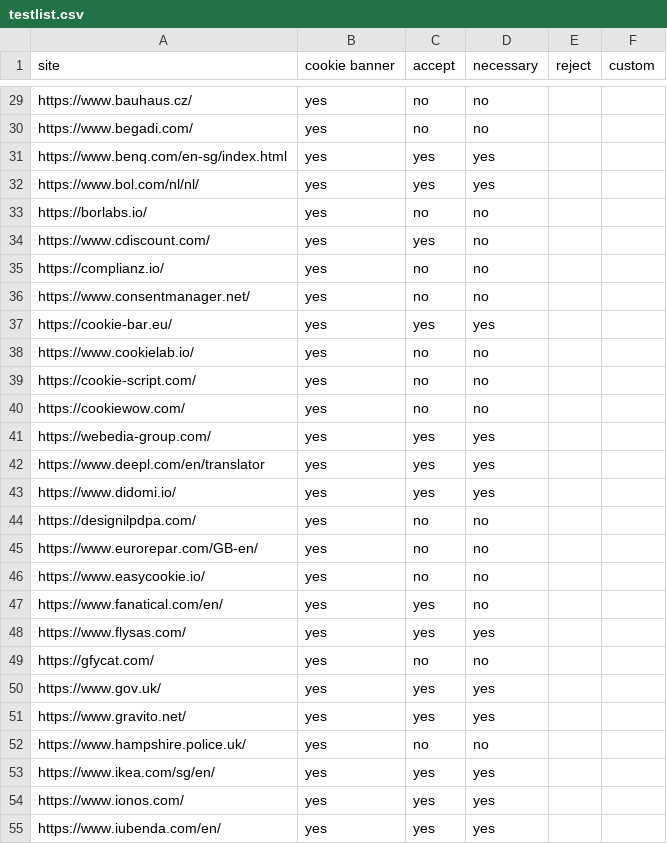
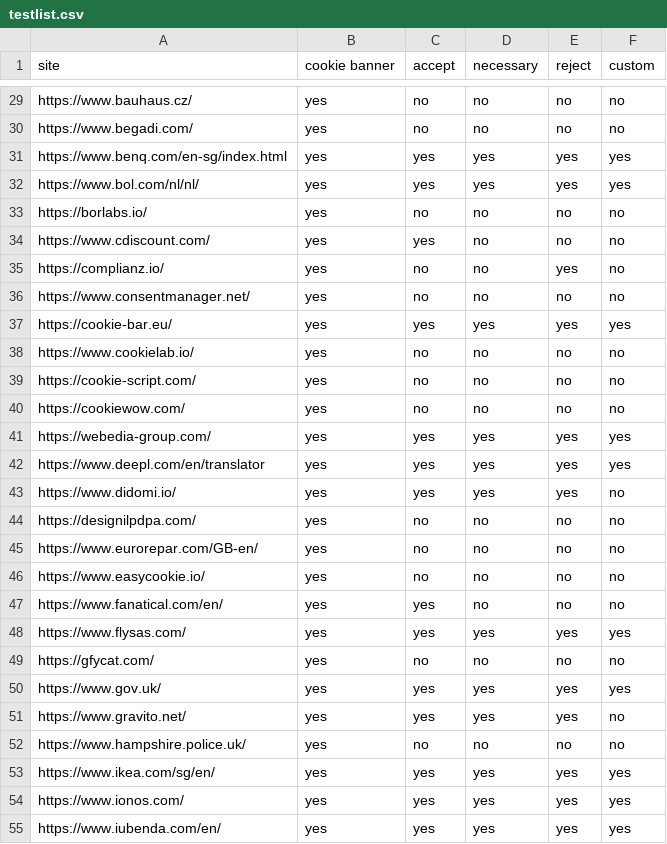
Before and after one commit to kradkahaddi/NUS_MComp_CapStone, a CSV file: translatorAPI/testlist.csv, drawn as a sheet; only a part is shown, gaps mark what is left out; the diff covers the shown part only; the diff names each change by its address in the sheet, - before the commit and + after, or states it on an @@ line.

Commit message:
added reject and custom policy tests

```diff
--- a/translatorAPI/testlist.csv
+++ b/translatorAPI/testlist.csv
-E29:E30 (reject): (empty)
+E29:E30 (reject): no
-F29:F30 (custom): (empty)
+F29:F30 (custom): no
-E31:E32 (reject): (empty)
+E31:E32 (reject): yes
-F31:F32 (custom): (empty)
+F31:F32 (custom): yes
-E33:E34 (reject): (empty)
+E33:E34 (reject): no
-F33:F36 (custom): (empty)
+F33:F36 (custom): no
-E35 (reject): (empty)
+E35 (reject): yes
-E36 (reject): (empty)
+E36 (reject): no
-E37 (reject): (empty)
+E37 (reject): yes
-F37 (custom): (empty)
+F37 (custom): yes
-E38:E40 (reject): (empty)
+E38:E40 (reject): no
-F38:F40 (custom): (empty)
+F38:F40 (custom): no
-E41:E43 (reject): (empty)
+E41:E43 (reject): yes
-F41:F42 (custom): (empty)
+F41:F42 (custom): yes
-F43:F47 (custom): (empty)
+F43:F47 (custom): no
-E44:E47 (reject): (empty)
+E44:E47 (reject): no
-E48 (reject): (empty)
+E48 (reject): yes
-F48 (custom): (empty)
+F48 (custom): yes
-E49 (reject): (empty)
+E49 (reject): no
-F49 (custom): (empty)
+F49 (custom): no
-E50:E51 (reject): (empty)
+E50:E51 (reject): yes
-F50 (custom): (empty)
+F50 (custom): yes
-F51:F52 (custom): (empty)
+F51:F52 (custom): no
-E52 (reject): (empty)
+E52 (reject): no
-E53:E55 (reject): (empty)
+E53:E55 (reject): yes
-F53:F55 (custom): (empty)
+F53:F55 (custom): yes
```
Also changed, not shown: 146 edited cells elsewhere in this file, 2 other files.
